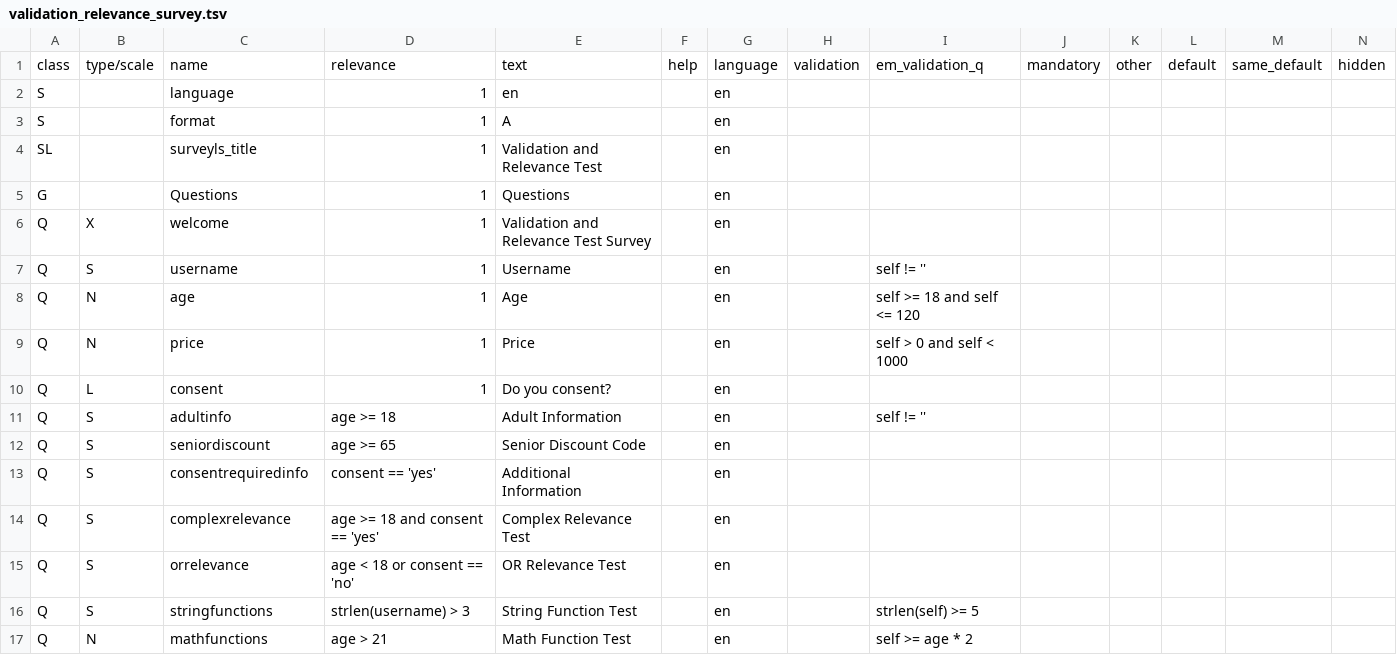
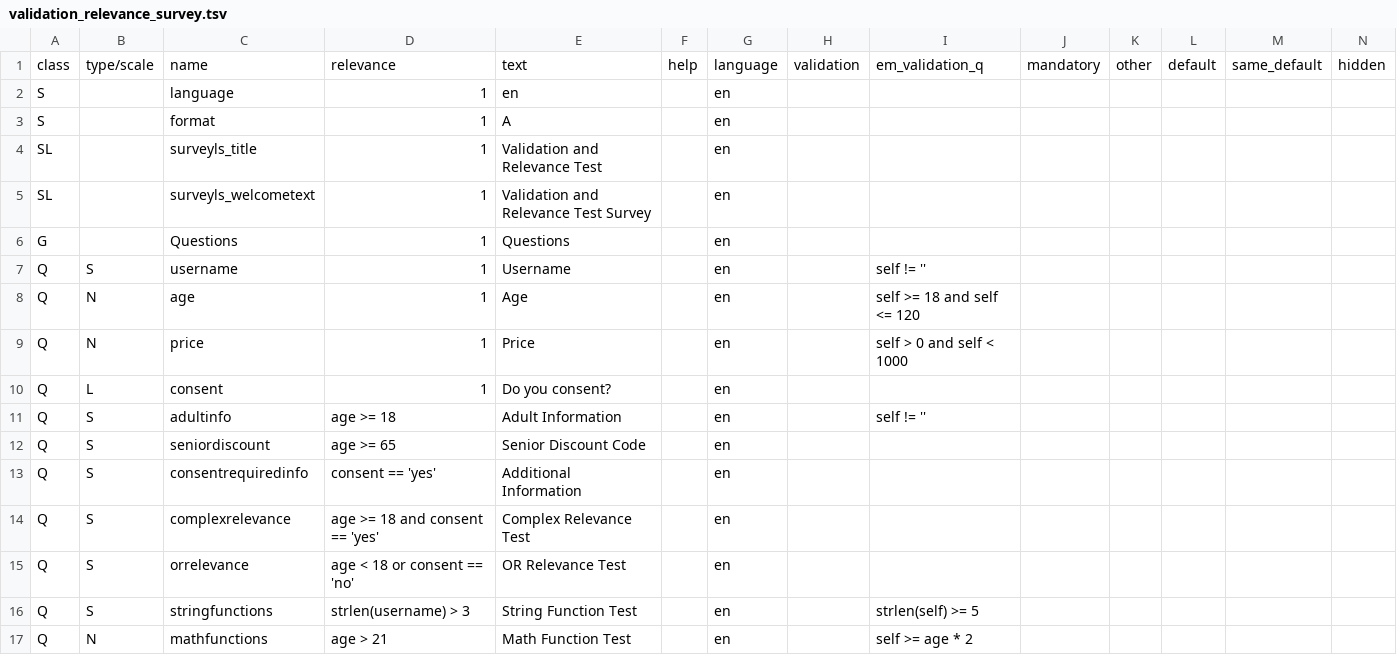
Before and after one commit to CorrelAid/xlsform2lstsv, a TSV file: docker_tests/integration/output/validation_relevance_survey.tsv, drawn as a sheet.

```diff
--- a/docker_tests/integration/output/validation_relevance_survey.tsv
+++ b/docker_tests/integration/output/validation_relevance_survey.tsv
@@ -4,4 +4,4 @@ S		format	1	A		en
 SL		surveyls_title	1	Validation and Relevance Test		en							
+SL		surveyls_welcometext	1	Validation and Relevance Test Survey		en							
 G		Questions	1	Questions		en							
-Q	X	welcome	1	Validation and Relevance Test Survey		en							
 Q	S	username	1	Username		en		self != ''					
```
Also changed, not shown: docker_tests/integration/output/testB.tsv, 34 other files.
